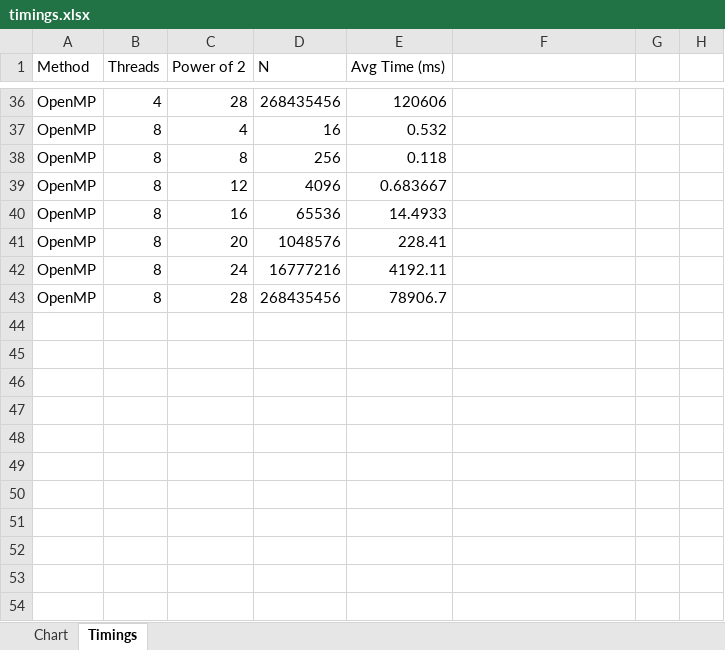
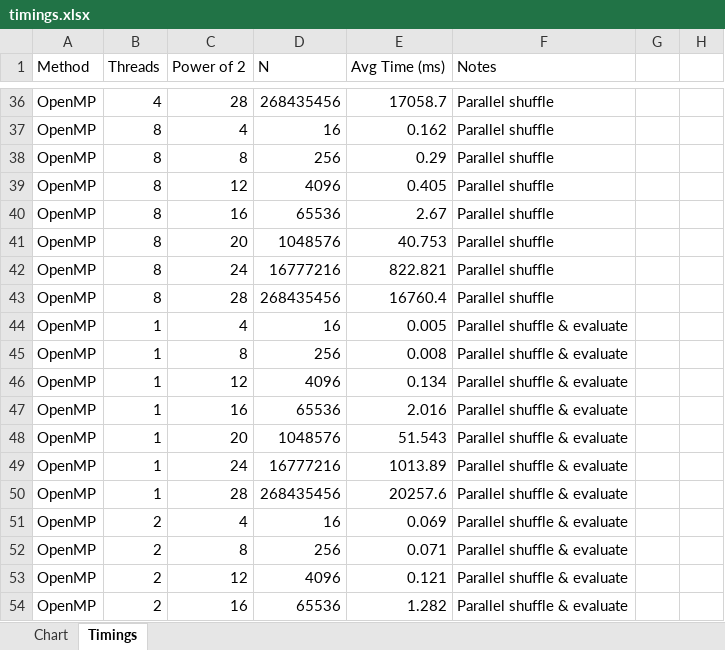
Before and after one commit to overDaer/COP5522ProjectTeamGold, an Excel workbook: docs/report/timings.xlsx, sheet Timings, drawn as a sheet; only a part is shown, gaps mark what is left out; values as stored, in another font and other column widths than the file's, no borders; table styles not drawn; the diff covers the shown part only; the diff names each change by its address in the sheet, - before the commit and + after, or states it on an @@ line.

Commit message:
OpenMP iterative implementation.

```diff
--- a/docs/report/timings.xlsx (sheet Timings)
+++ b/docs/report/timings.xlsx (sheet Timings)
-F1: (empty)
+F1: Notes
-E36 (Avg Time (ms)): 120606
+E36 (Avg Time (ms)): 17058.7
-F36:F43 (Notes): (empty)
+F36:F43 (Notes): Parallel shuffle
-E37 (Avg Time (ms)): 0.532
+E37 (Avg Time (ms)): 0.162
-E38 (Avg Time (ms)): 0.118
+E38 (Avg Time (ms)): 0.29
-E39 (Avg Time (ms)): 0.683667
+E39 (Avg Time (ms)): 0.405
-E40 (Avg Time (ms)): 14.4933
+E40 (Avg Time (ms)): 2.67
-E41 (Avg Time (ms)): 228.41
+E41 (Avg Time (ms)): 40.753
-E42 (Avg Time (ms)): 4192.11
+E42 (Avg Time (ms)): 822.821
-E43 (Avg Time (ms)): 78906.7
+E43 (Avg Time (ms)): 16760.4
+row 44: OpenMP | 1 | 4 | 16 | 0.005 | Parallel shuffle & evaluate
+row 45: OpenMP | 1 | 8 | 256 | 0.008 | Parallel shuffle & evaluate
+row 46: OpenMP | 1 | 12 | 4096 | 0.134 | Parallel shuffle & evaluate
+row 47: OpenMP | 1 | 16 | 65536 | 2.016 | Parallel shuffle & evaluate
+row 48: OpenMP | 1 | 20 | 1048576 | 51.543 | Parallel shuffle & evaluate
+row 49: OpenMP | 1 | 24 | 16777216 | 1013.89 | Parallel shuffle & evaluate
+row 50: OpenMP | 1 | 28 | 268435456 | 20257.6 | Parallel shuffle & evaluate
+row 51: OpenMP | 2 | 4 | 16 | 0.069 | Parallel shuffle & evaluate
+row 52: OpenMP | 2 | 8 | 256 | 0.071 | Parallel shuffle & evaluate
+row 53: OpenMP | 2 | 12 | 4096 | 0.121 | Parallel shuffle & evaluate
+row 54: OpenMP | 2 | 16 | 65536 | 1.282 | Parallel shuffle & evaluate
```
Also changed, not shown: 17 added rows and 43 edited cells elsewhere in this sheet, 2 other files.
